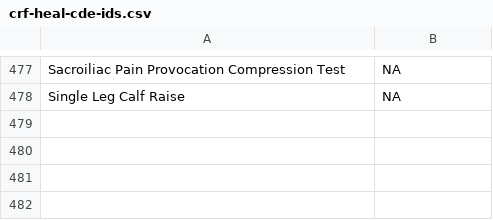
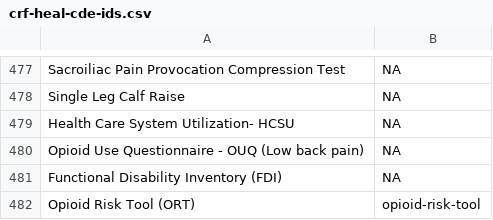
Before and after one commit to heal-data-stewards/heal-cdes, a CSV file: mappings/study-crf-mappings/from-heal-cde-team/crf-heal-cde-ids.csv, drawn as a sheet; only a part is shown, gaps mark what is left out.

Commit message:
Added additional studies and CRFs.

```diff
--- a/mappings/study-crf-mappings/from-heal-cde-team/crf-heal-cde-ids.csv
+++ b/mappings/study-crf-mappings/from-heal-cde-team/crf-heal-cde-ids.csv
@@ -478 +478,5 @@ Sacroiliac Pain Provocation Compression Test,NA
 Single Leg Calf Raise,NA
+Health Care System Utilization- HCSU,NA
+Opioid Use Questionnaire - OUQ (Low back pain),NA
+Functional Disability Inventory (FDI),NA
+Opioid Risk Tool (ORT),opioid-risk-tool
```
